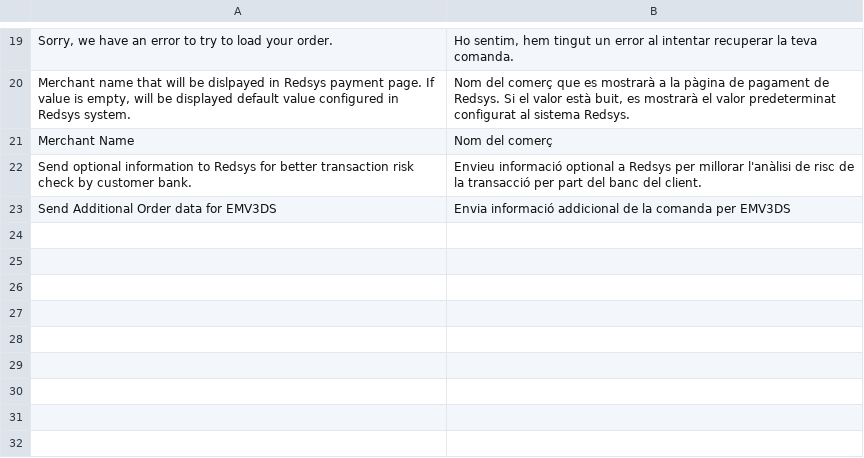
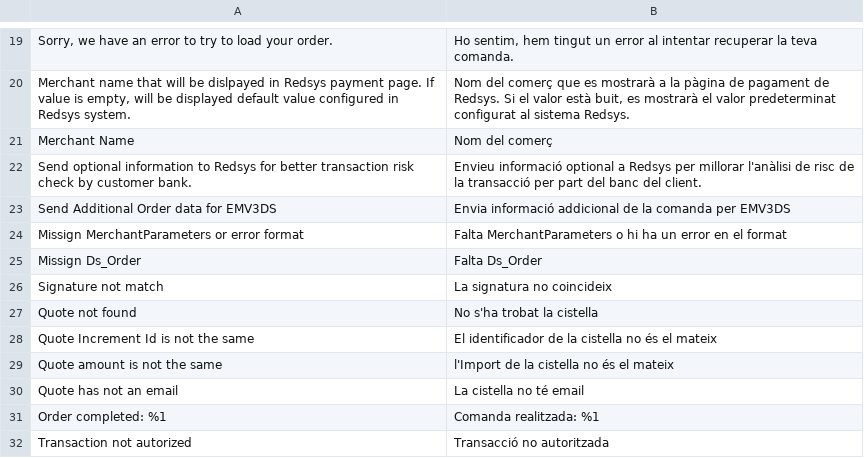
Before and after one commit to oriolauge/magento2-redsys, a CSV file: i18n/ca_ES.csv, drawn as a sheet; only a part is shown, gaps mark what is left out.

```diff
--- a/i18n/ca_ES.csv
+++ b/i18n/ca_ES.csv
@@ -23 +23,10 @@
 "Send Additional Order data for EMV3DS","Envia informació addicional de la comanda per EMV3DS"
+"Missign MerchantParameters or error format","Falta MerchantParameters o hi ha un error en el format"
+"Missign Ds_Order","Falta Ds_Order"
+"Signature not match","La signatura no coincideix"
+"Quote not found","No s'ha trobat la cistella"
+"Quote Increment Id is not the same","El identificador de la cistella no és el mateix"
+"Quote amount is not the same","l'Import de la cistella no és el mateix"
+"Quote has not an email","La cistella no té email"
+"Order completed: %1","Comanda realitzada: %1"
+"Transaction not autorized","Transacció no autoritzada"
```
Also changed, not shown: i18n/en_US.csv, i18n/es_ES.csv, 2 other files.
